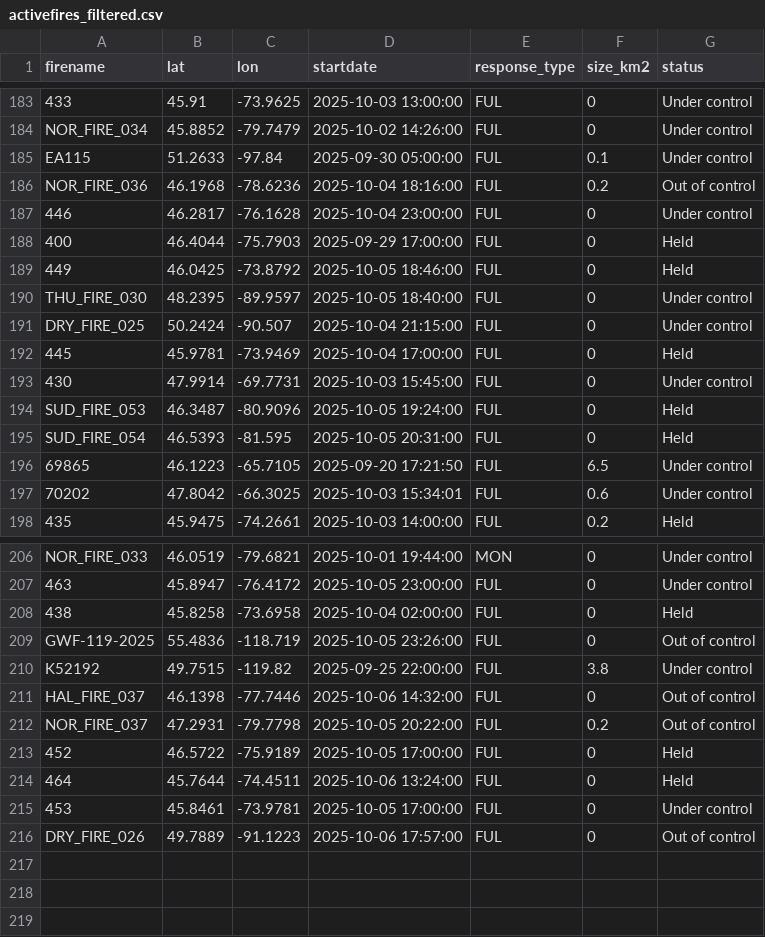
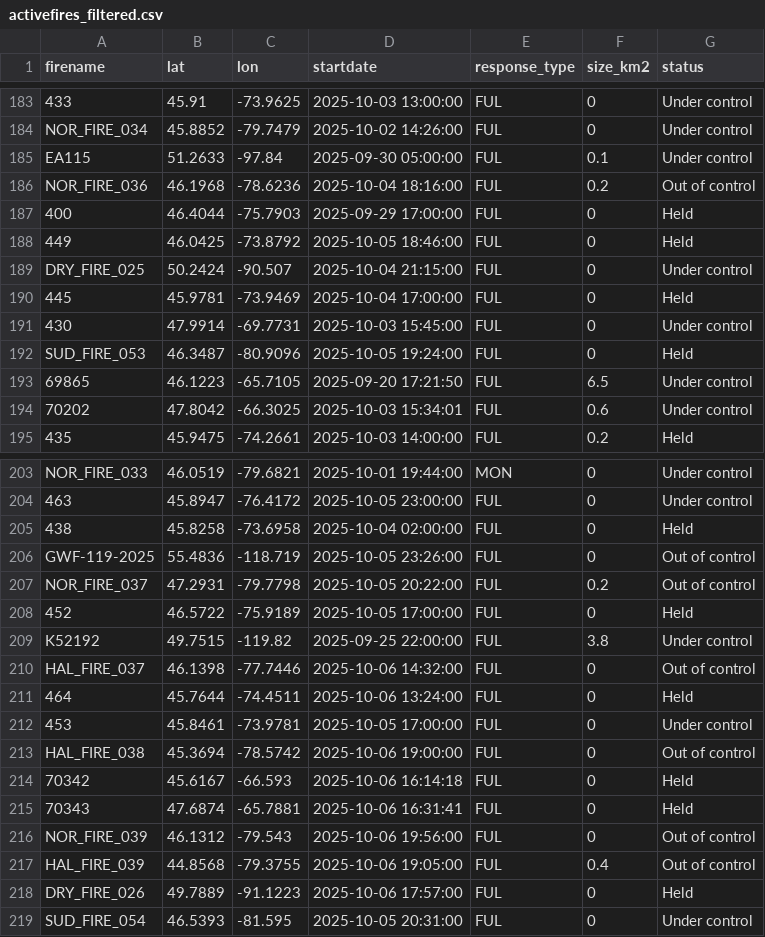
Before and after one commit to vs-postmedia/nat-fire-db-scraper, a CSV file: data/activefires_filtered.csv, drawn as a sheet; only a part is shown, gaps mark what is left out; the diff covers the shown part only.

```diff
--- a/data/activefires_filtered.csv
+++ b/data/activefires_filtered.csv
@@ -186,6 +186,4 @@
  NOR_FIRE_036, 46.1968, -78.6236, 2025-10-04 18:16:00, FUL,0.2,Out of control
- 446, 46.2817, -76.1628, 2025-10-04 23:00:00, FUL,0,Under control
  400, 46.4044, -75.7903, 2025-09-29 17:00:00, FUL,0,Held
  449, 46.0425, -73.8792, 2025-10-05 18:46:00, FUL,0,Held
- THU_FIRE_030, 48.2395, -89.9597, 2025-10-05 18:40:00, FUL,0,Under control
  DRY_FIRE_025, 50.2424, -90.507, 2025-10-04 21:15:00, FUL,0,Under control
@@ -194,3 +192,2 @@
  SUD_FIRE_053, 46.3487, -80.9096, 2025-10-05 19:24:00, FUL,0,Held
- SUD_FIRE_054, 46.5393, -81.595, 2025-10-05 20:31:00, FUL,0,Held
  69865, 46.1223, -65.7105, 2025-09-20 17:21:50, FUL,6.5,Under control
@@ -209,8 +206,14 @@
  GWF-119-2025, 55.4836, -118.719, 2025-10-05 23:26:00, FUL,0,Out of control
+ NOR_FIRE_037, 47.2931, -79.7798, 2025-10-05 20:22:00, FUL,0.2,Out of control
+ 452, 46.5722, -75.9189, 2025-10-05 17:00:00, FUL,0,Held
  K52192, 49.7515, -119.82, 2025-09-25 22:00:00, FUL,3.8,Under control
  HAL_FIRE_037, 46.1398, -77.7446, 2025-10-06 14:32:00, FUL,0,Out of control
- NOR_FIRE_037, 47.2931, -79.7798, 2025-10-05 20:22:00, FUL,0.2,Out of control
- 452, 46.5722, -75.9189, 2025-10-05 17:00:00, FUL,0,Held
  464, 45.7644, -74.4511, 2025-10-06 13:24:00, FUL,0,Held
  453, 45.8461, -73.9781, 2025-10-05 17:00:00, FUL,0,Under control
- DRY_FIRE_026, 49.7889, -91.1223, 2025-10-06 17:57:00, FUL,0,Out of control
+ HAL_FIRE_038, 45.3694, -78.5742, 2025-10-06 19:00:00, FUL,0,Out of control
+ 70342, 45.6167, -66.593, 2025-10-06 16:14:18, FUL,0,Held
+ 70343, 47.6874, -65.7881, 2025-10-06 16:31:41, FUL,0,Held
+ NOR_FIRE_039, 46.1312, -79.543, 2025-10-06 19:56:00, FUL,0,Out of control
+ HAL_FIRE_039, 44.8568, -79.3755, 2025-10-06 19:05:00, FUL,0.4,Out of control
+ DRY_FIRE_026, 49.7889, -91.1223, 2025-10-06 17:57:00, FUL,0,Held
+ SUD_FIRE_054, 46.5393, -81.595, 2025-10-05 20:31:00, FUL,0,Under control
```
Also changed, not shown: 5 moved rows elsewhere in this file.
